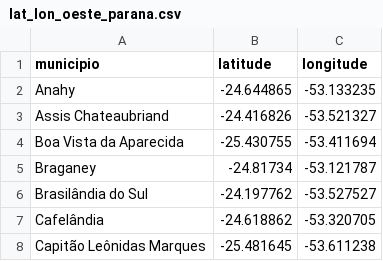
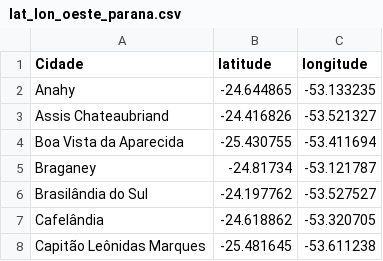
Before and after one commit to GabrielT7878/dados_meteorologicos_simepar_parana, a CSV file: data/lat_lon_oeste_parana.csv, drawn as a sheet; only a part is shown.

```diff
--- a/data/lat_lon_oeste_parana.csv
+++ b/data/lat_lon_oeste_parana.csv
@@ -1,2 +1,2 @@
-municipio,latitude,longitude
+Cidade,latitude,longitude
 Anahy,-24.644865,-53.133235
```
Also changed, not shown: data/lat_lon_sul_minas.csv, 5 other files.
